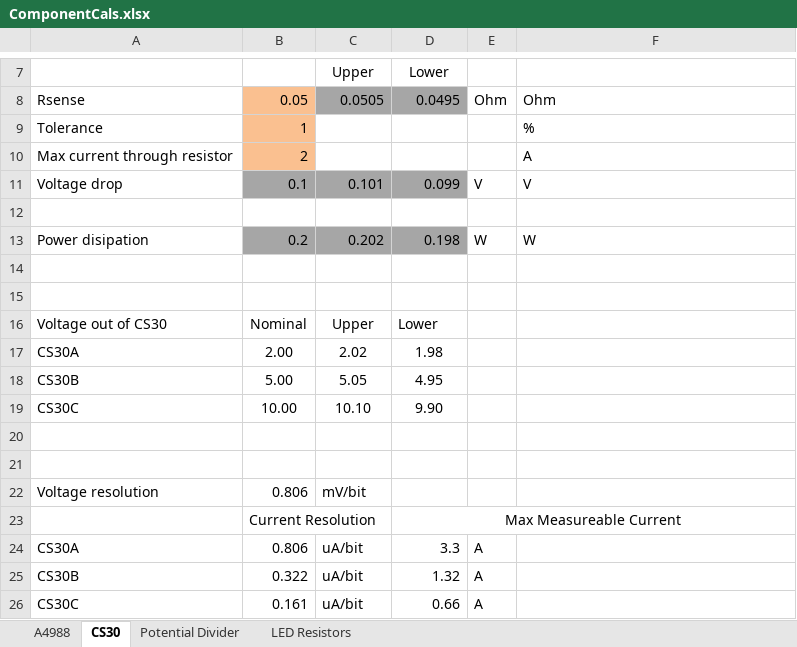
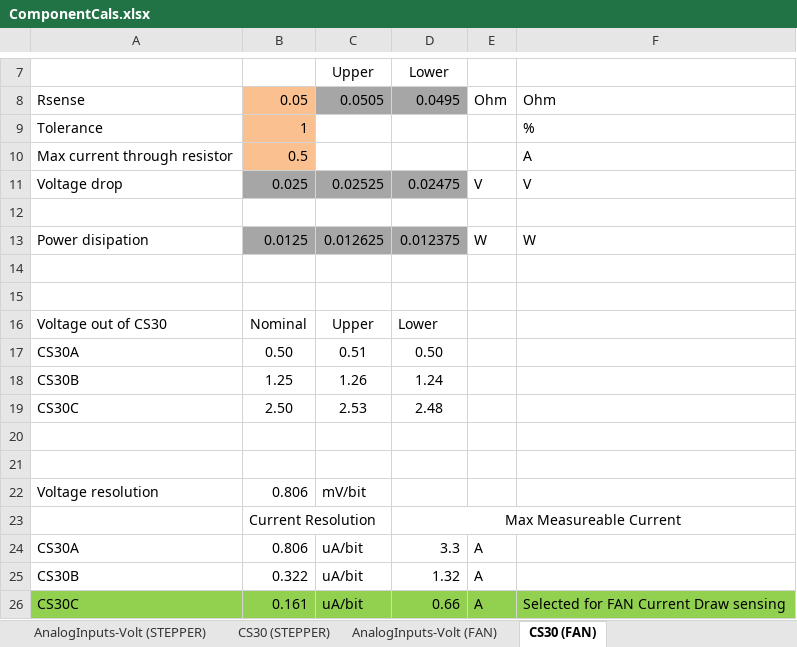
Before and after one commit to mipidisaster/miStepper, an Excel workbook: 20_Electronics/ComponentCals.xlsx, sheet CS30 (FAN), drawn as a sheet; only a part is shown, gaps mark what is left out; values as stored, in another font and other column widths than the file's, no borders; conditional formats not drawn; removed rows and columns are numbered as before the commit, all else as after; the diff names each change by its address in the sheet, - before the commit and + after, or states it on an @@ line.

```diff
--- a/20_Electronics/ComponentCals.xlsx (sheet CS30 (FAN))
+++ b/20_Electronics/ComponentCals.xlsx (sheet CS30 (FAN))
-sheet tab: CS30
+sheet tab: CS30 (FAN)
-sheet tab: Potential Divider
-sheet tab: LED Resistors
+sheet tab: AnalogInputs-Volt (STEPPER)
+sheet tab: CS30 (STEPPER)
+sheet tab: AnalogInputs-Volt (FAN)
-B10: 2
+B10: 0.5
-B11: 0.1
+B11: 0.025
-C11: 0.101
+C11: 0.02525
-D11: 0.099
+D11: 0.02475
-B13: 0.2
+B13: 0.0125
-C13: 0.202
+C13: 0.012625
-D13: 0.198
+D13: 0.012375
-row 17: CS30A | 2.00 | 2.02 | 1.98
-row 18: CS30B | 5.00 | 5.05 | 4.95
-row 19: CS30C | 10.00 | 10.10 | 9.90
+row 17: CS30A | 0.50 | 0.51 | 0.50
+row 18: CS30B | 1.25 | 1.26 | 1.24
+row 19: CS30C | 2.50 | 2.53 | 2.48
-A26:F26 fill: none
+A26:F26 fill: #92D050
-F26: (empty)
+F26: Selected for FAN Current Draw sensing
```
Also changed, not shown: sheet Stepper IC, other sheet tabs, charts or pictures, 52 other files.
